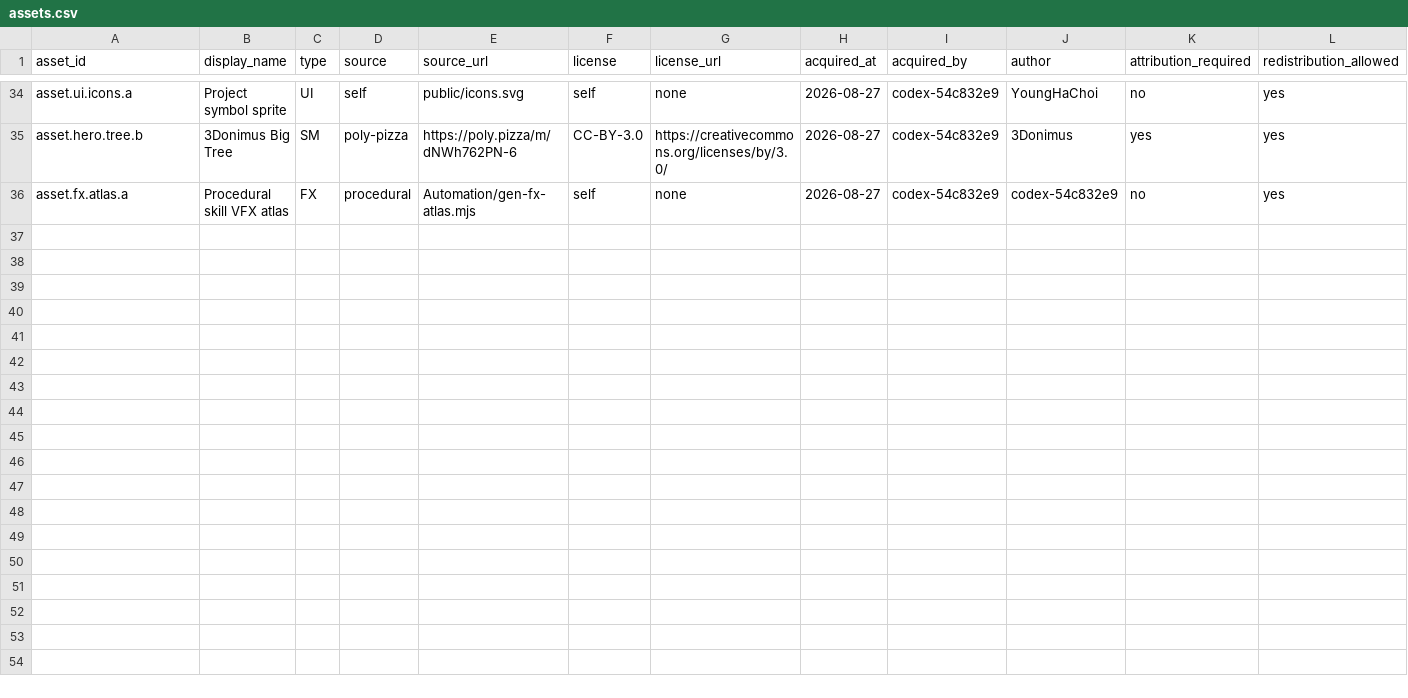
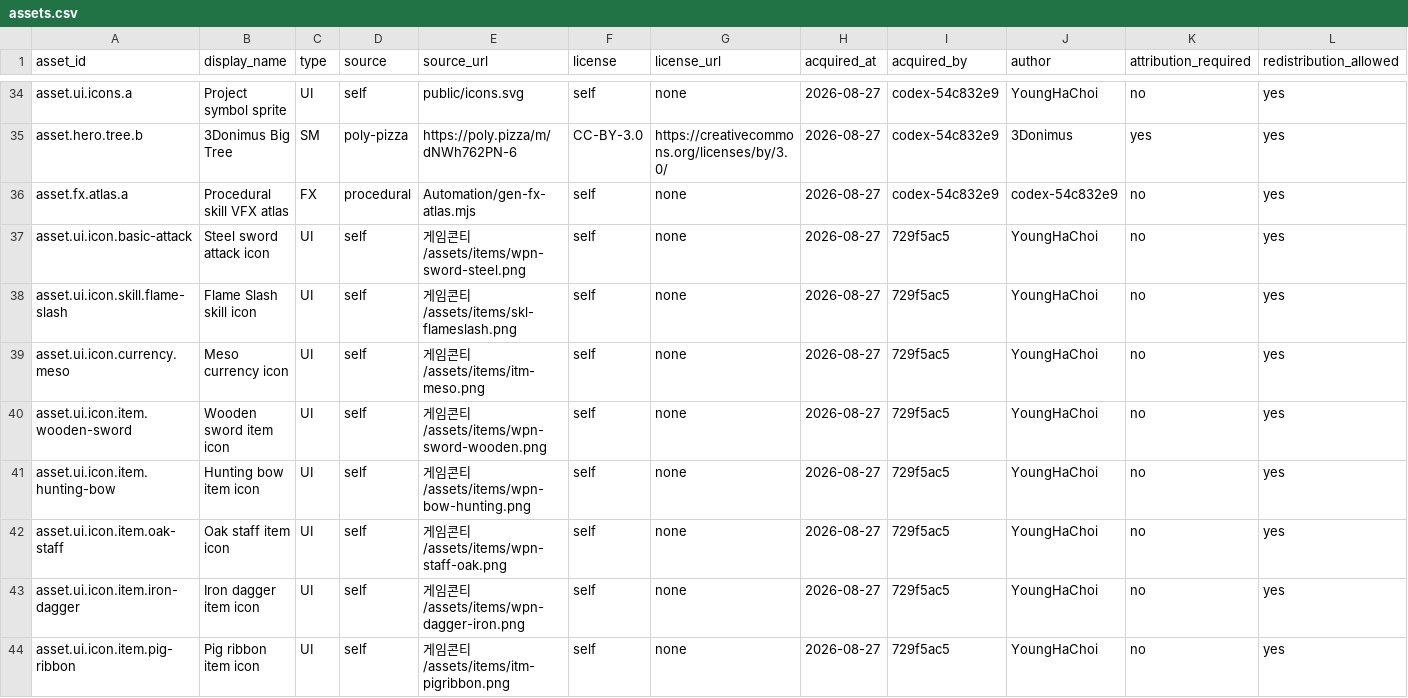
Before and after one commit to ChoiYoungHa/ChoiYoungHa.github.io, a CSV file: src/data/assets.csv, drawn as a sheet; only a part is shown, gaps mark what is left out; rows hold the shown columns only; the diff names each change by its address in the sheet, - before the commit and + after, or states it on an @@ line.

Commit message:
HUD 아이콘·스킬 FX 수정(R119-B): 기본공격/스킬/메소/아이템 아이콘 128px 92KB(sheet-d·items) + itemIcons.json, SkillFx 좌표계 오류(world center를 local vertex에 중복 적용) 수정·전방 2m·불꽃 600ms·기본공격 슬래시 650ms, fx-probe.mjs, 494/494·헤드리스 fx-spawn 42 (worker-codex, wt/loading)

```diff
--- a/src/data/assets.csv
+++ b/src/data/assets.csv
+row 37: asset.ui.icon.basic-attack | Steel sword attack icon | UI | self | 게임콘티/assets/items/wpn-sword-steel.png | self | none | 2026-08-27 | 729f5ac5 | YoungHaChoi | no | yes
+row 38: asset.ui.icon.skill.flame-slash | Flame Slash skill icon | UI | self | 게임콘티/assets/items/skl-flameslash.png | self | none | 2026-08-27 | 729f5ac5 | YoungHaChoi | no | yes
+row 39: asset.ui.icon.currency.meso | Meso currency icon | UI | self | 게임콘티/assets/items/itm-meso.png | self | none | 2026-08-27 | 729f5ac5 | YoungHaChoi | no | yes
+row 40: asset.ui.icon.item.wooden-sword | Wooden sword item icon | UI | self | 게임콘티/assets/items/wpn-sword-wooden.png | self | none | 2026-08-27 | 729f5ac5 | YoungHaChoi | no | yes
+row 41: asset.ui.icon.item.hunting-bow | Hunting bow item icon | UI | self | 게임콘티/assets/items/wpn-bow-hunting.png | self | none | 2026-08-27 | 729f5ac5 | YoungHaChoi | no | yes
+row 42: asset.ui.icon.item.oak-staff | Oak staff item icon | UI | self | 게임콘티/assets/items/wpn-staff-oak.png | self | none | 2026-08-27 | 729f5ac5 | YoungHaChoi | no | yes
+row 43: asset.ui.icon.item.iron-dagger | Iron dagger item icon | UI | self | 게임콘티/assets/items/wpn-dagger-iron.png | self | none | 2026-08-27 | 729f5ac5 | YoungHaChoi | no | yes
+row 44: asset.ui.icon.item.pig-ribbon | Pig ribbon item icon | UI | self | 게임콘티/assets/items/itm-pigribbon.png | self | none | 2026-08-27 | 729f5ac5 | YoungHaChoi | no | yes
```
Also changed, not shown: 34 other files.
